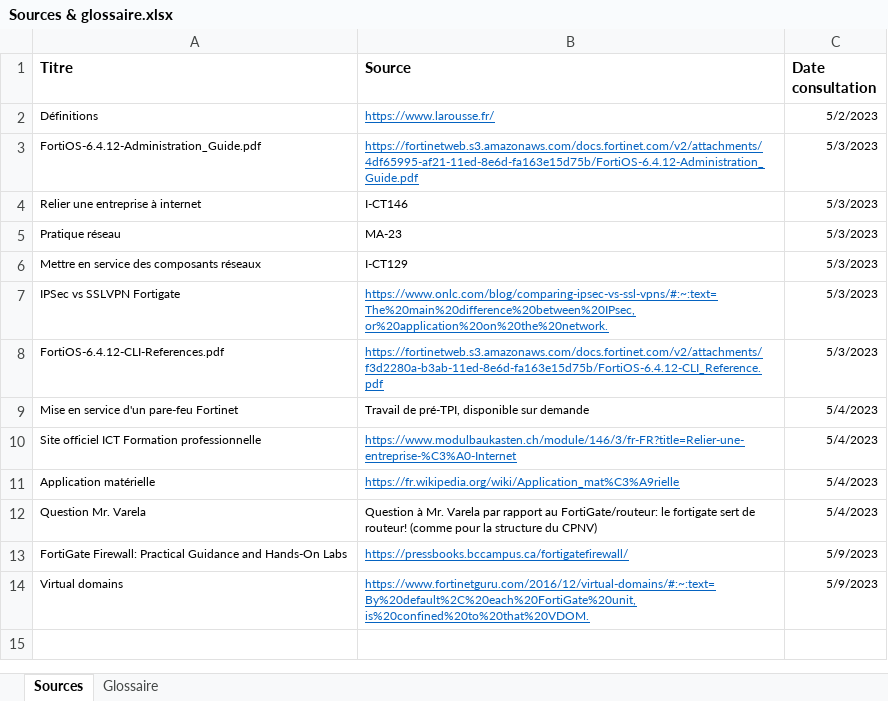
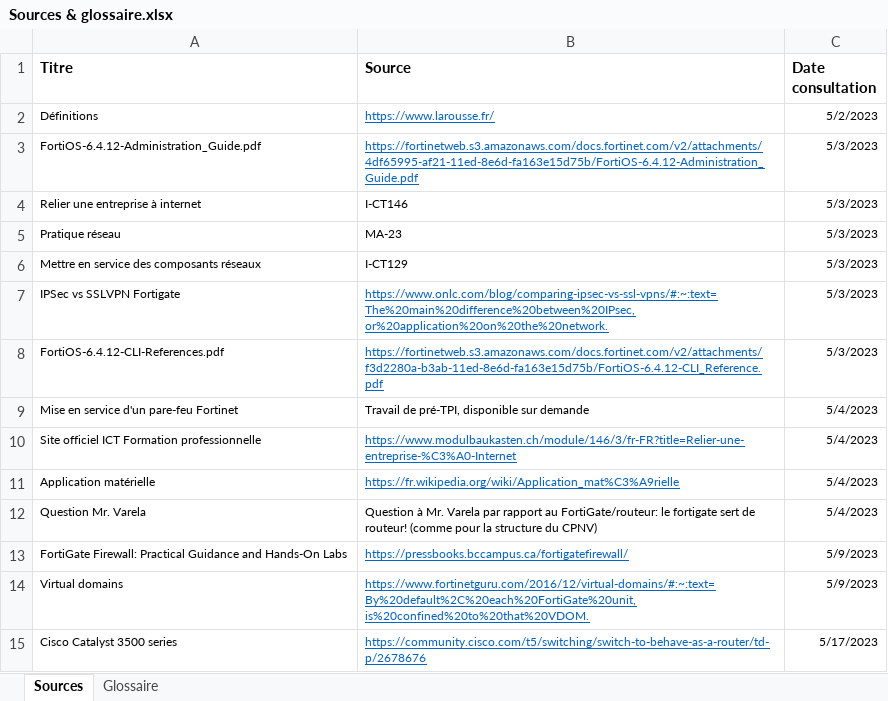
Before and after one commit to damienmayor/TPI, an Excel workbook: .Courant/Sources & glossaire.xlsx, sheet Sources, drawn as a sheet; values as stored, in another font and other column widths than the file's, no borders; the diff names each change by its address in the sheet, - before the commit and + after, or states it on an @@ line.

```diff
--- a/.Courant/Sources & glossaire.xlsx (sheet Sources)
+++ b/.Courant/Sources & glossaire.xlsx (sheet Sources)
+row 15: Cisco Catalyst 3500 series | https://community.cisco.com/t5/switching/switch-to-behave-as-a-router/td-p/2678676 | 5/17/2023
```
Also changed, not shown: .Courant/Planification DMA.xlsm.
